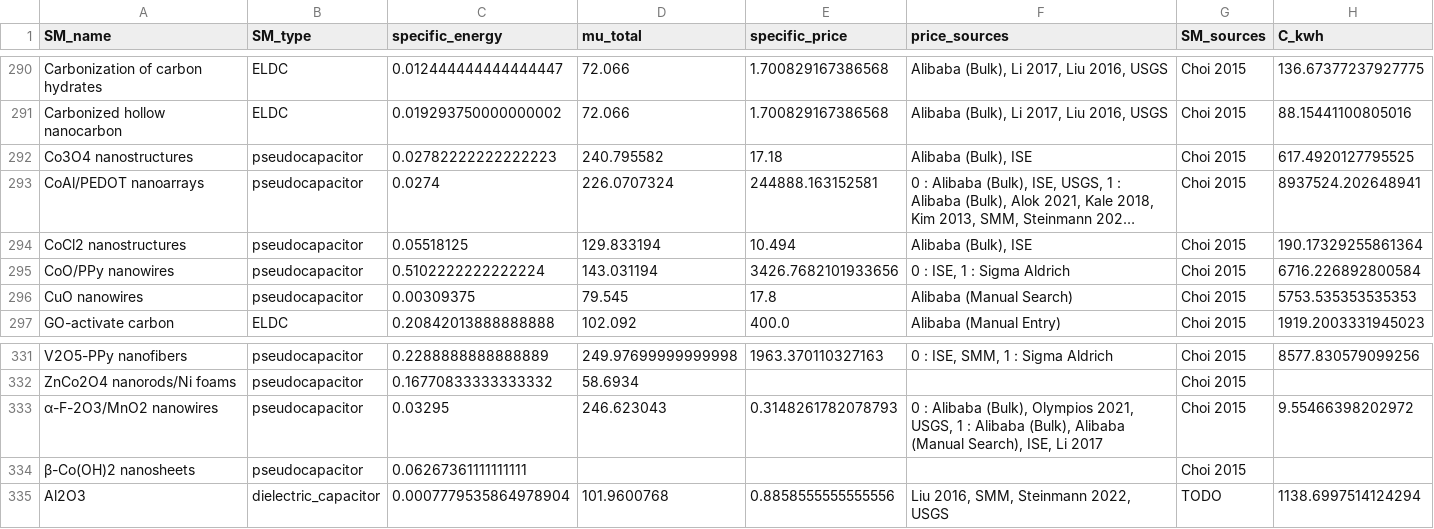
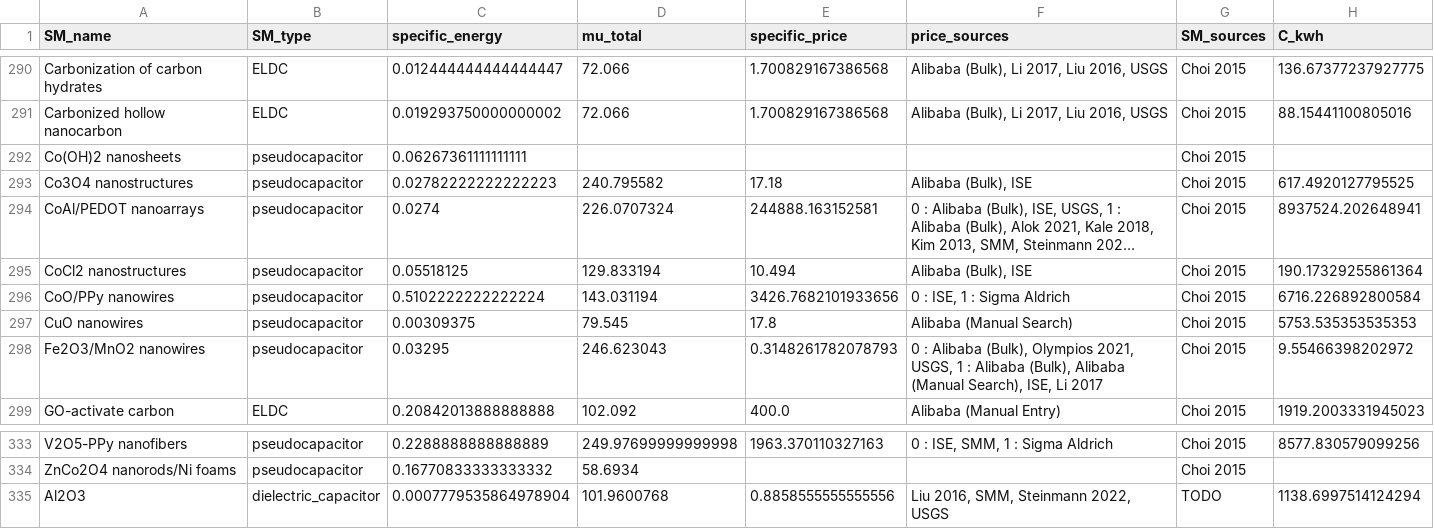
Before and after one commit to energy-storage-analysis/LDES-Survey, a CSV file: cap_cost/data_consolidated/C_kWh.csv, drawn as a sheet; only a part is shown, gaps mark what is left out; long unchanged cells end in ….

Commit message:
remove special characters from choi materials

```diff
--- a/cap_cost/data_consolidated/C_kWh.csv
+++ b/cap_cost/data_consolidated/C_kWh.csv
@@ -291,2 +291,3 @@ Carbonization of carbon hydrates,ELDC,0.012444444444444447,72.066,1.700829167386
 Carbonized hollow nanocarbon,ELDC,0.019293750000000002,72.066,1.700829167386568,"Alibaba (Bulk), Li 2017, Liu 2016, USGS",Choi 2015,88.15441100805016
+Co(OH)2 nanosheets,pseudocapacitor,0.06267361111111111,,,,Choi 2015,
 Co3O4 nanostructures,pseudocapacitor,0.02782222222222223,240.795582,17.18,"Alibaba (Bulk), ISE",Choi 2015,617.4920127795525
@@ -296,2 +297,3 @@ CoO/PPy nanowires,pseudocapacitor,0.5102222222222224,143.031194,3426.76821019336
 CuO nanowires,pseudocapacitor,0.00309375,79.545,17.8,Alibaba (Manual Search),Choi 2015,5753.535353535353
+Fe2O3/MnO2 nanowires,pseudocapacitor,0.03295,246.623043,0.3148261782078793,"0 : Alibaba (Bulk), Olympios 2021, USGS, 1 : Alibaba (Bulk), Alibaba (Manual Search), ISE, Li 2017",Choi 2015,9.55466398202972
 GO-activate carbon,ELDC,0.20842013888888888,102.092,400.0,Alibaba (Manual Entry),Choi 2015,1919.2003331945023
@@ -332,4 +334,2 @@ V2O5-PPy nanofibers,pseudocapacitor,0.2288888888888889,249.97699999999998,1963.3
 ZnCo2O4 nanorods/Ni foams,pseudocapacitor,0.16770833333333332,58.6934,,,Choi 2015,
-α-F-2O3/MnO2 nanowires,pseudocapacitor,0.03295,246.623043,0.3148261782078793,"0 : Alibaba (Bulk), Olympios 2021, USGS, 1 : Alibaba (Bulk), Alibaba (Manual Search), ISE, Li 2017",Choi 2015,9.55466398202972
-β-Co(OH)2 nanosheets,pseudocapacitor,0.06267361111111111,,,,Choi 2015,
 Al2O3,dielectric_capacitor,0.0007779535864978904,101.9600768,0.8858555555555556,"Liu 2016, SMM, Steinmann 2022, USGS",TODO,1138.6997514124294
```
Also changed, not shown: cap_cost/data_consolidated/SM_data.csv, 1 other file.
